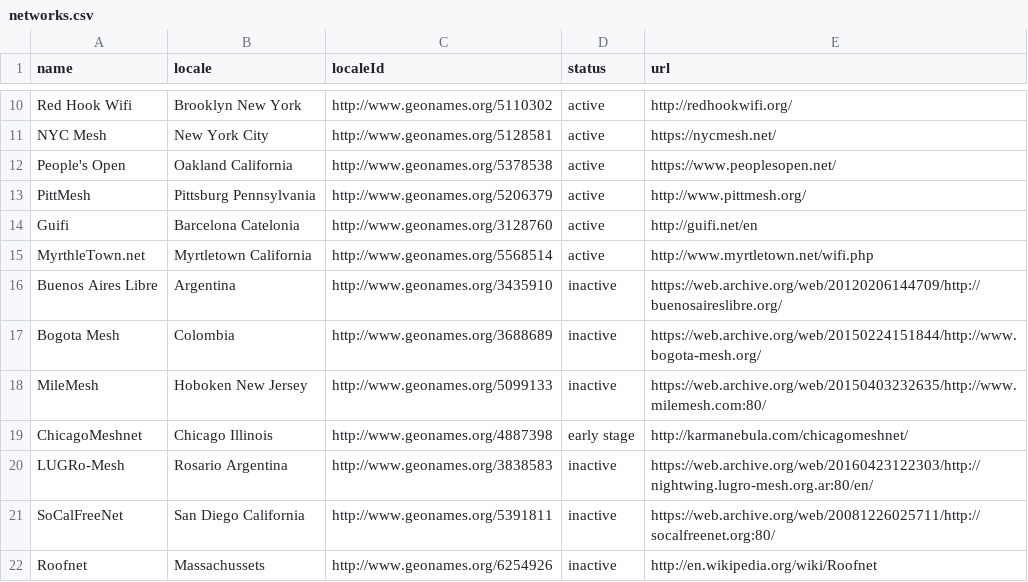
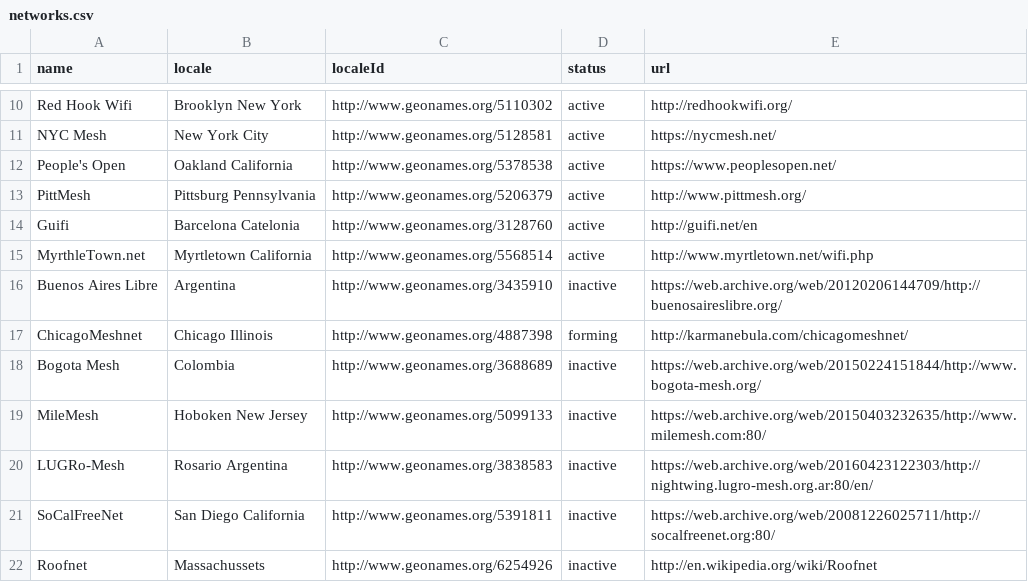
Before and after one commit to cmsv/buildyourowninternet.github.io, a CSV file: _data/networks.csv, drawn as a sheet; only a part is shown, gaps mark what is left out.

Commit message:
move up forming

```diff
--- a/_data/networks.csv
+++ b/_data/networks.csv
@@ -16,5 +16,5 @@ MyrthleTown.net,Myrtletown California,http://www.geonames.org/5568514,active,htt
 Buenos Aires Libre,Argentina,http://www.geonames.org/3435910,inactive,https://web.archive.org/web/20120206144709/http://buenosaireslibre.org/
+ChicagoMeshnet,Chicago Illinois,http://www.geonames.org/4887398,forming,http://karmanebula.com/chicagomeshnet/
 Bogota Mesh,Colombia,http://www.geonames.org/3688689,inactive,https://web.archive.org/web/20150224151844/http://www.bogota-mesh.org/
 MileMesh,Hoboken New Jersey,http://www.geonames.org/5099133,inactive,https://web.archive.org/web/20150403232635/http://www.milemesh.com:80/
-ChicagoMeshnet,Chicago Illinois,http://www.geonames.org/4887398,early stage,http://karmanebula.com/chicagomeshnet/
 LUGRo-Mesh,Rosario Argentina,http://www.geonames.org/3838583,inactive,https://web.archive.org/web/20160423122303/http://nightwing.lugro-mesh.org.ar:80/en/
```
